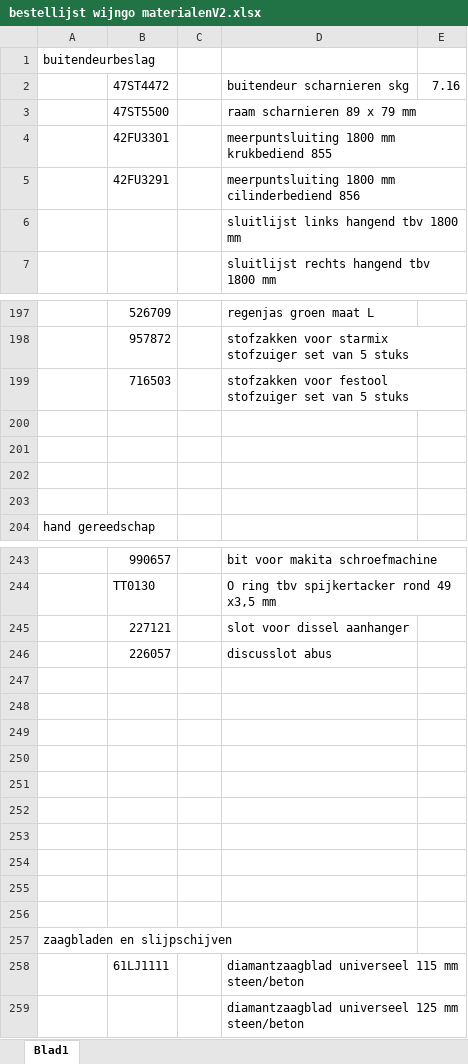
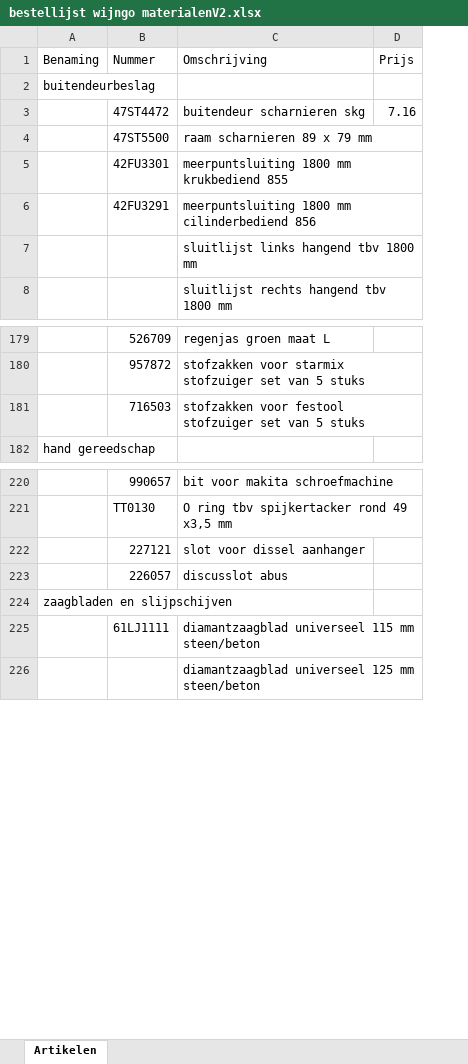
Before and after one commit to MennoBordes/Slooijer_management, an Excel workbook: Slooier_voorraad/Slooier_voorraad/Voorbeeld_Data/bestellijst wijngo materialenV2.xlsx, sheet Artikelen, drawn as a sheet; only a part is shown, gaps mark what is left out; values as stored, in another font and other column widths than the file's, no cell formats; removed rows and columns are numbered as before the commit, all else as after; the diff covers the shown part only; the diff names each change by its address in the sheet, - before the commit and + after, or states it on an @@ line.

```diff
--- a/Slooier_voorraad/Slooier_voorraad/Voorbeeld_Data/bestellijst wijngo materialenV2.xlsx (sheet Artikelen)
+++ b/Slooier_voorraad/Slooier_voorraad/Voorbeeld_Data/bestellijst wijngo materialenV2.xlsx (sheet Artikelen)
-sheet tab: Blad1
+sheet tab: Artikelen
-column C, empty
+row 1: Benaming | Nummer | Omschrijving | Prijs
-row 200: (empty)
-row 201: (empty)
-row 202: (empty)
-row 203: (empty)
-row 247: (empty)
-row 248: (empty)
-row 249: (empty)
-row 250: (empty)
-row 251: (empty)
-row 252: (empty)
-row 253: (empty)
-row 254: (empty)
-row 255: (empty)
-row 256: (empty)
```
Also changed, not shown: 23 removed rows elsewhere in this sheet, cell formats.
